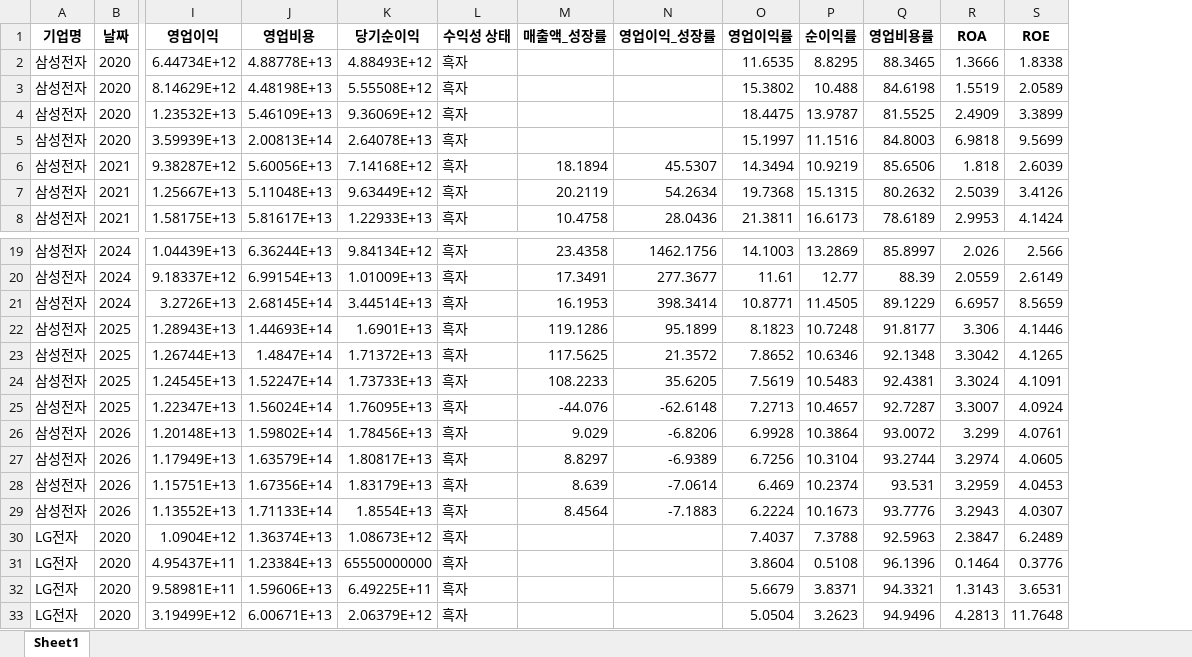
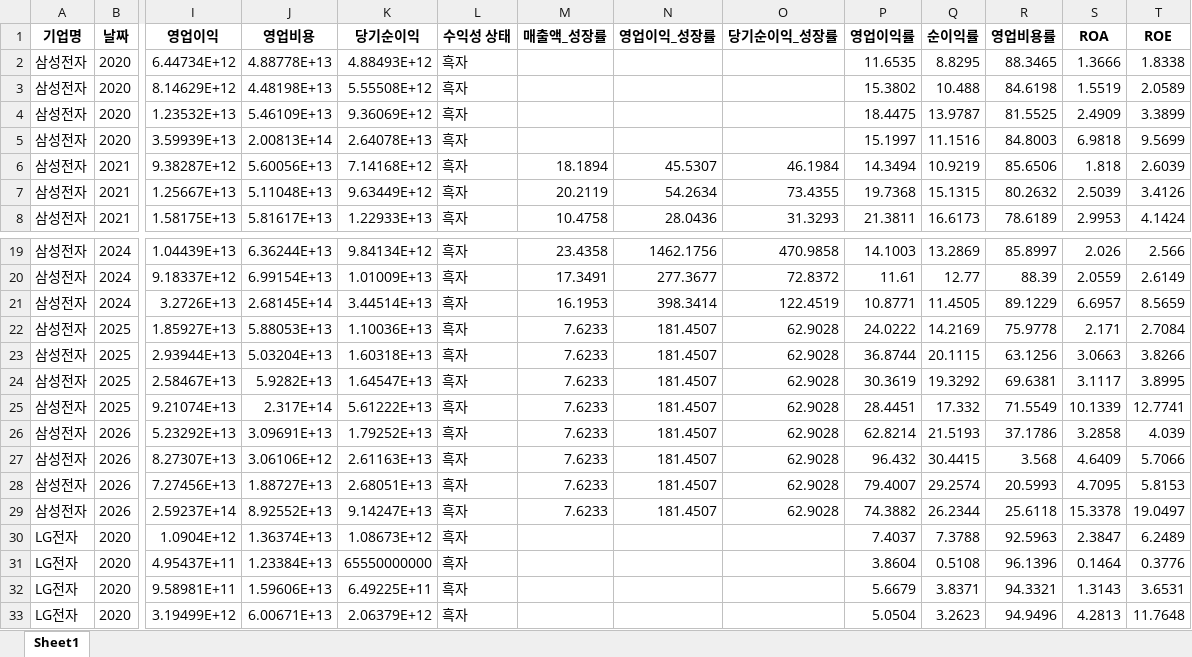
Before and after one commit to BearCat0812/Automatic-Analysis, an Excel workbook: 삼성전자_2020-2024_재무분석_requests.xlsx, sheet Sheet1, drawn as a sheet; only a part is shown, gaps mark what is left out; values as stored, in another font and other column widths than the file's, no borders; removed rows and columns are numbered as before the commit, all else as after; rows hold the shown columns only; the diff covers the shown part only; the diff names each change by its address in the sheet, - before the commit and + after, or states it on an @@ line.

```diff
--- a/삼성전자_2020-2024_재무분석_requests.xlsx (sheet Sheet1)
+++ b/삼성전자_2020-2024_재무분석_requests.xlsx (sheet Sheet1)
+column O (당기순이익_성장률), rows 6-8: 46.1984 | 73.4355 | 31.3293; rows 19-21: 470.9858 | 72.8372 | 122.4519
-row 22: 삼성전자 | 2025 | 1.28943E+13 | 1.44693E+14 | 1.6901E+13 | 흑자 | 119.1286 | 95.1899 | 8.1823 | 10.7248 | 91.8177 | 3.306 | 4.1446
-row 23: 삼성전자 | 2025 | 1.26744E+13 | 1.4847E+14 | 1.71372E+13 | 흑자 | 117.5625 | 21.3572 | 7.8652 | 10.6346 | 92.1348 | 3.3042 | 4.1265
-row 24: 삼성전자 | 2025 | 1.24545E+13 | 1.52247E+14 | 1.73733E+13 | 흑자 | 108.2233 | 35.6205 | 7.5619 | 10.5483 | 92.4381 | 3.3024 | 4.1091
-row 25: 삼성전자 | 2025 | 1.22347E+13 | 1.56024E+14 | 1.76095E+13 | 흑자 | -44.076 | -62.6148 | 7.2713 | 10.4657 | 92.7287 | 3.3007 | 4.0924
-row 26: 삼성전자 | 2026 | 1.20148E+13 | 1.59802E+14 | 1.78456E+13 | 흑자 | 9.029 | -6.8206 | 6.9928 | 10.3864 | 93.0072 | 3.299 | 4.0761
-row 27: 삼성전자 | 2026 | 1.17949E+13 | 1.63579E+14 | 1.80817E+13 | 흑자 | 8.8297 | -6.9389 | 6.7256 | 10.3104 | 93.2744 | 3.2974 | 4.0605
-row 28: 삼성전자 | 2026 | 1.15751E+13 | 1.67356E+14 | 1.83179E+13 | 흑자 | 8.639 | -7.0614 | 6.469 | 10.2374 | 93.531 | 3.2959 | 4.0453
-row 29: 삼성전자 | 2026 | 1.13552E+13 | 1.71133E+14 | 1.8554E+13 | 흑자 | 8.4564 | -7.1883 | 6.2224 | 10.1673 | 93.7776 | 3.2943 | 4.0307
+row 22: 삼성전자 | 2025 | 1.85927E+13 | 5.88053E+13 | 1.10036E+13 | 흑자 | 7.6233 | 181.4507 | 62.9028 | 24.0222 | 14.2169 | 75.9778 | 2.171 | 2.7084
+row 23: 삼성전자 | 2025 | 2.93944E+13 | 5.03204E+13 | 1.60318E+13 | 흑자 | 7.6233 | 181.4507 | 62.9028 | 36.8744 | 20.1115 | 63.1256 | 3.0663 | 3.8266
+row 24: 삼성전자 | 2025 | 2.58467E+13 | 5.9282E+13 | 1.64547E+13 | 흑자 | 7.6233 | 181.4507 | 62.9028 | 30.3619 | 19.3292 | 69.6381 | 3.1117 | 3.8995
+row 25: 삼성전자 | 2025 | 9.21074E+13 | 2.317E+14 | 5.61222E+13 | 흑자 | 7.6233 | 181.4507 | 62.9028 | 28.4451 | 17.332 | 71.5549 | 10.1339 | 12.7741
+row 26: 삼성전자 | 2026 | 5.23292E+13 | 3.09691E+13 | 1.79252E+13 | 흑자 | 7.6233 | 181.4507 | 62.9028 | 62.8214 | 21.5193 | 37.1786 | 3.2858 | 4.039
+row 27: 삼성전자 | 2026 | 8.27307E+13 | 3.06106E+12 | 2.61163E+13 | 흑자 | 7.6233 | 181.4507 | 62.9028 | 96.432 | 30.4415 | 3.568 | 4.6409 | 5.7066
+row 28: 삼성전자 | 2026 | 7.27456E+13 | 1.88727E+13 | 2.68051E+13 | 흑자 | 7.6233 | 181.4507 | 62.9028 | 79.4007 | 29.2574 | 20.5993 | 4.7095 | 5.8153
+row 29: 삼성전자 | 2026 | 2.59237E+14 | 8.92552E+13 | 9.14247E+13 | 흑자 | 7.6233 | 181.4507 | 62.9028 | 74.3882 | 26.2344 | 25.6118 | 15.3378 | 19.0497
```
Also changed, not shown: 8 added rows and 8 removed rows elsewhere in this sheet, 1 other file.
